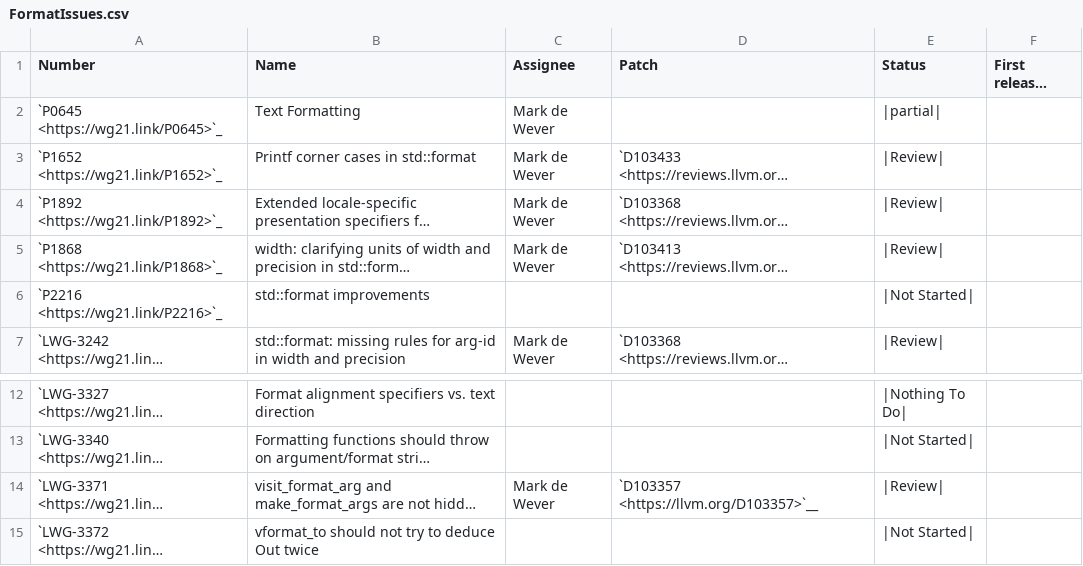
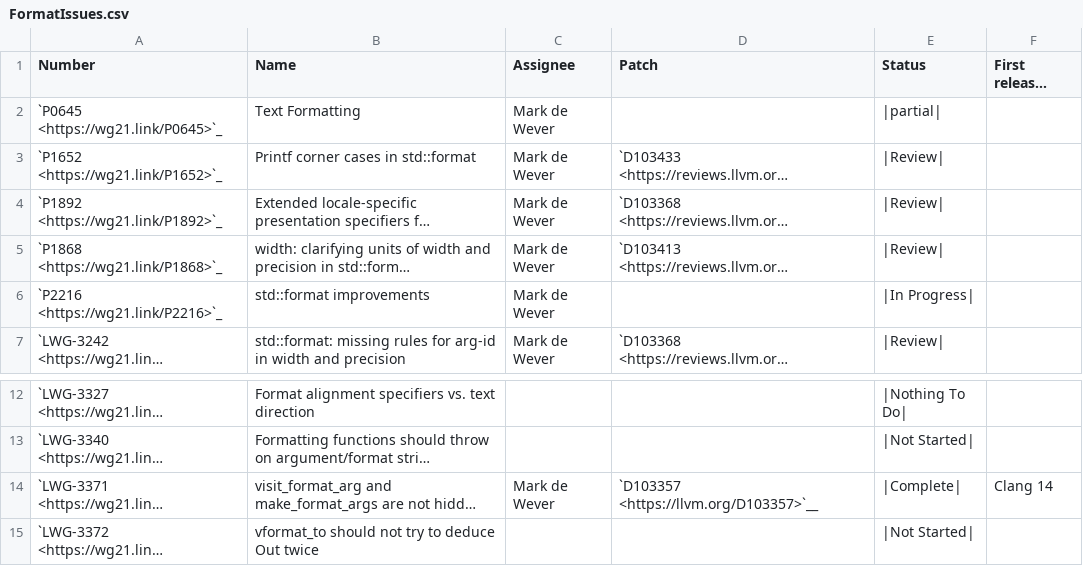
Before and after one commit to open-vela/nuttx_libs_libxx_libcxx, a CSV file: docs/Status/FormatIssues.csv, drawn as a sheet; only a part is shown, gaps mark what is left out; long unchanged cells end in …; the diff names each change by its address in the sheet, - before the commit and + after, or states it on an @@ line.

```diff
--- a/docs/Status/FormatIssues.csv
+++ b/docs/Status/FormatIssues.csv
-C6 (Assignee): (empty)
+C6 (Assignee): Mark de Wever
-E6 (Status): |Not Started|
+E6 (Status): |In Progress|
-E14 (Status): |Review|
+E14 (Status): |Complete|
-F14 (First released version): (empty)
+F14 (First released version): Clang 14
```
Also changed, not shown: docs/Status/FormatPaper.csv.
